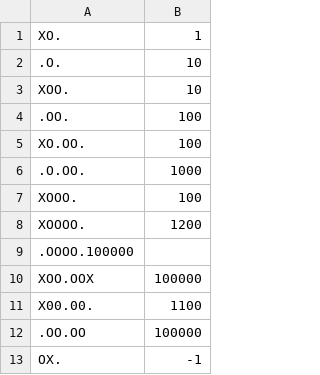
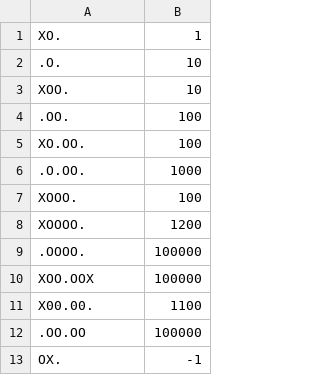
Before and after one commit to Vctrox/GomoTUX2, a CSV file: patterns.csv, drawn as a sheet; only a part is shown; removed rows and columns are numbered as before the commit, all else as after; the diff names each change by its address in the sheet, - before the commit and + after, or states it on an @@ line.

Commit message:
count pattern row finished

```diff
--- a/patterns.csv
+++ b/patterns.csv
-row 9: .OOOO.100000
+row 9: .OOOO. | 100000
```
Also changed, not shown: 4 other files.
